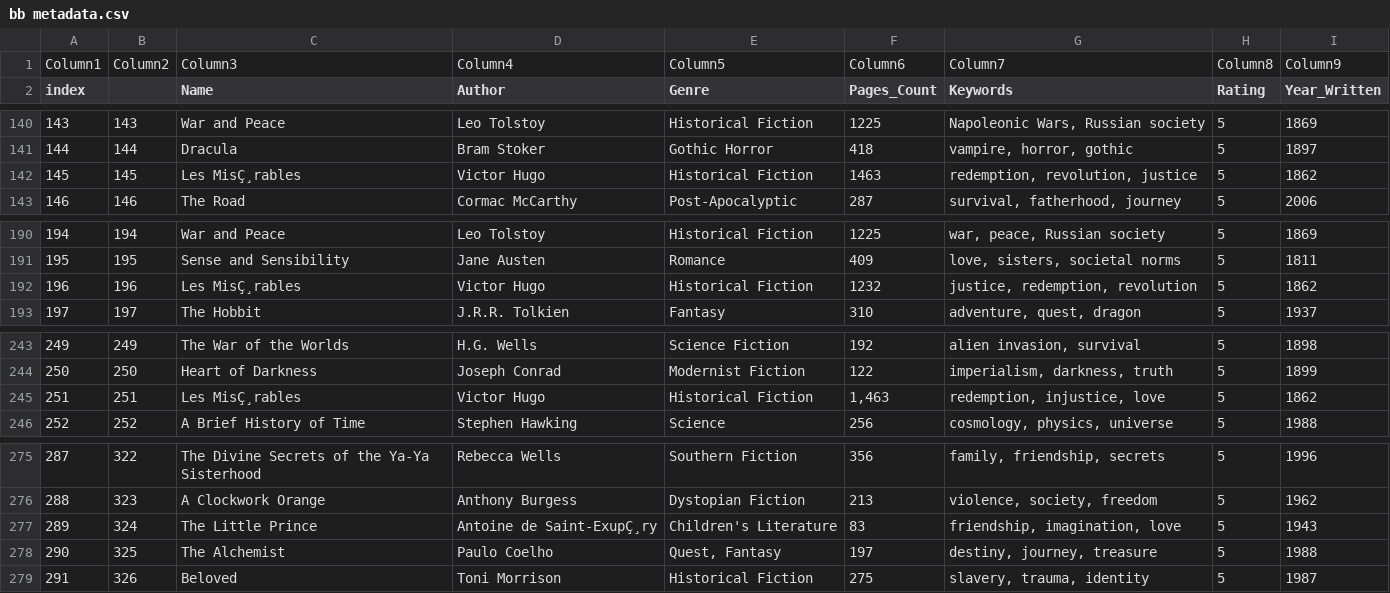
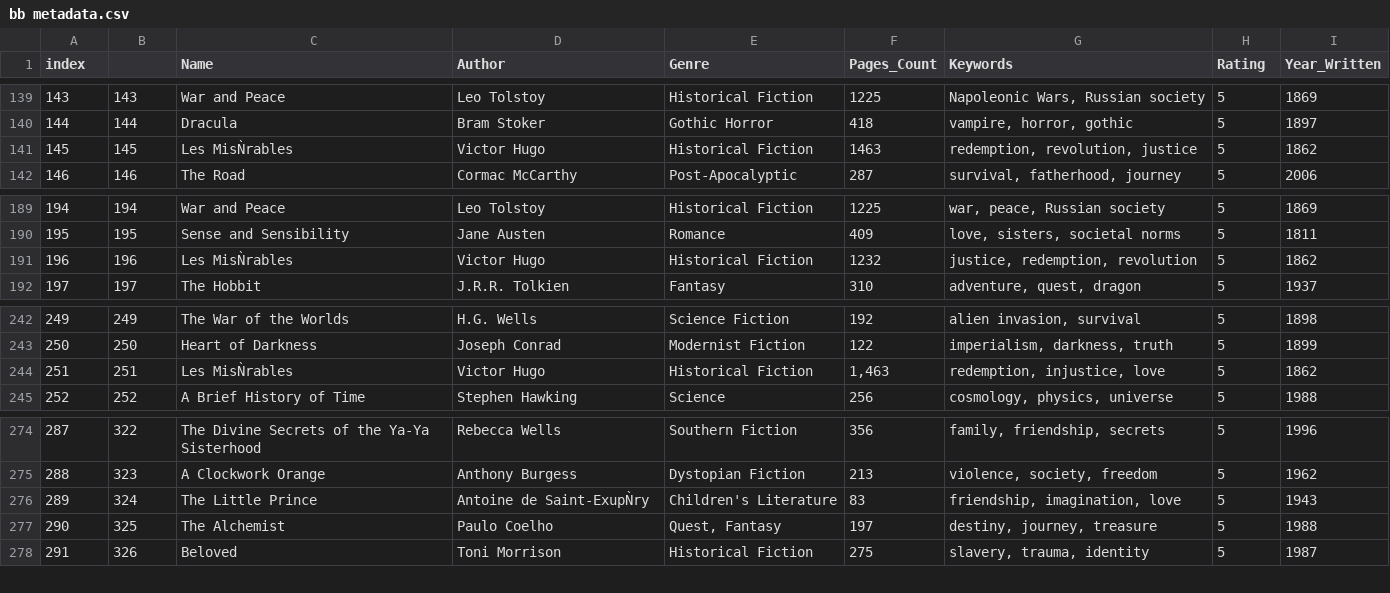
Before and after one commit to PythonDataScience24/Bb, a CSV file: bb metadata.csv, drawn as a sheet; only a part is shown, gaps mark what is left out; removed rows and columns are numbered as before the commit, all else as after; the diff covers the shown part only; the diff names each change by its address in the sheet, - before the commit and + after, or states it on an @@ line.

```diff
--- a/bb metadata.csv
+++ b/bb metadata.csv
-row 1: Column1 | Column2 | Column3 | Column4 | Column5 | Column6 | Column7 | Column8 | Column9
-C141 (Name): Les MisÇ¸rables
+C141 (Name): Les MisǸrables
-C191 (Name): Les MisÇ¸rables
+C191 (Name): Les MisǸrables
-C244 (Name): Les MisÇ¸rables
+C244 (Name): Les MisǸrables
-D276 (Author): Antoine de Saint-ExupÇ¸ry
+D276 (Author): Antoine de Saint-ExupǸry
```
Also changed, not shown: 16 edited cells elsewhere in this file, 1 other file.
